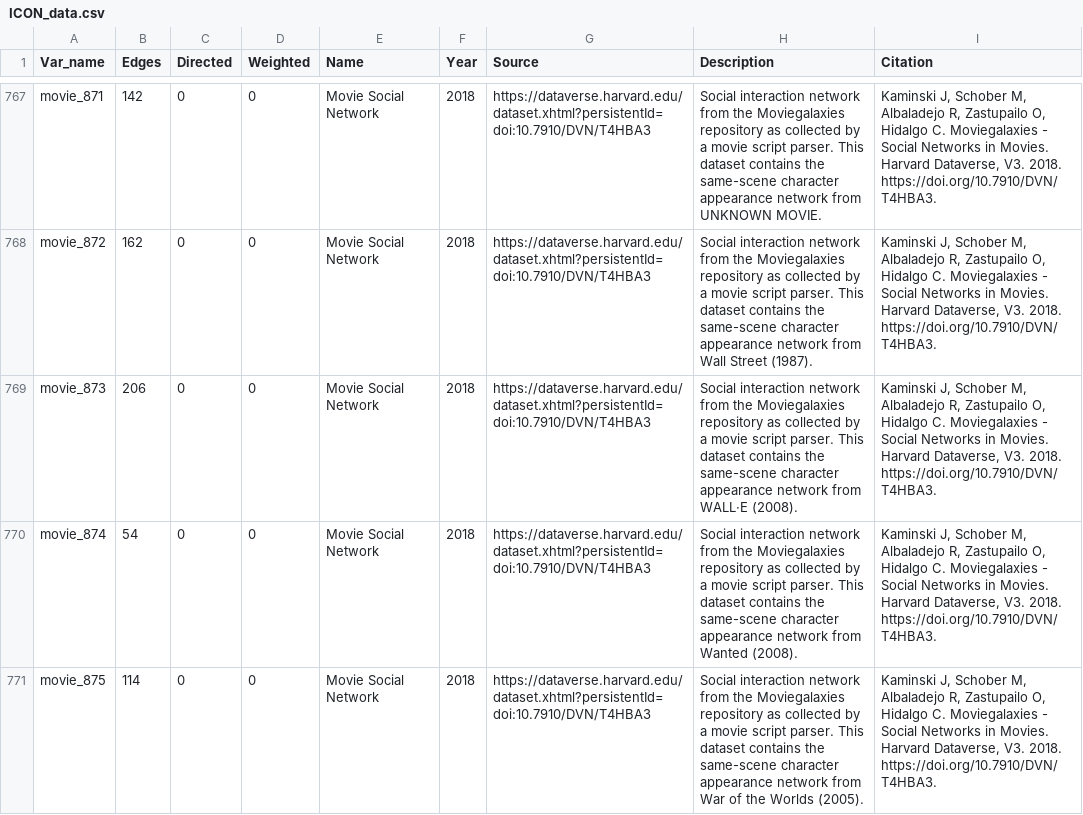
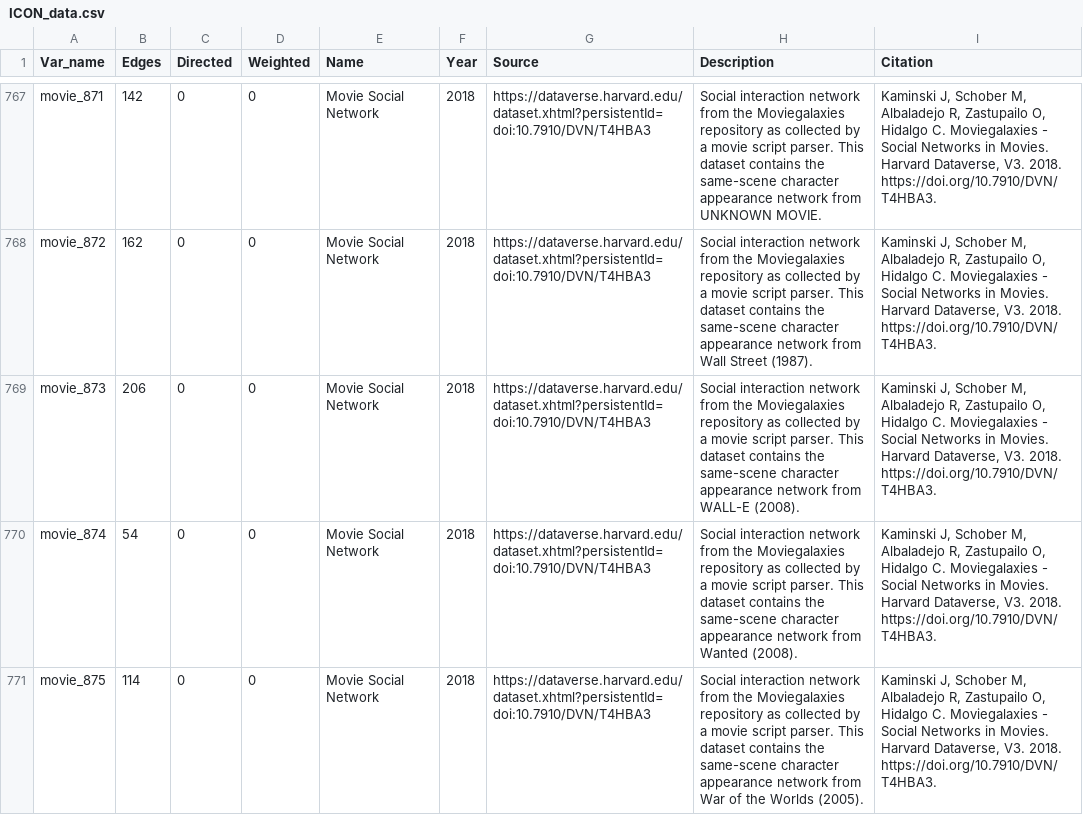
Before and after one commit to rrrlw/ICON, a CSV file: data-raw/ICON_data.csv, drawn as a sheet; only a part is shown, gaps mark what is left out; the diff names each change by its address in the sheet, - before the commit and + after, or states it on an @@ line.

Commit message:
removed non-ASCII character

```diff
--- a/data-raw/ICON_data.csv
+++ b/data-raw/ICON_data.csv
-H769 (Description): …network from WALL·E (2008).
+H769 (Description): …network from WALL-E (2008).
```
